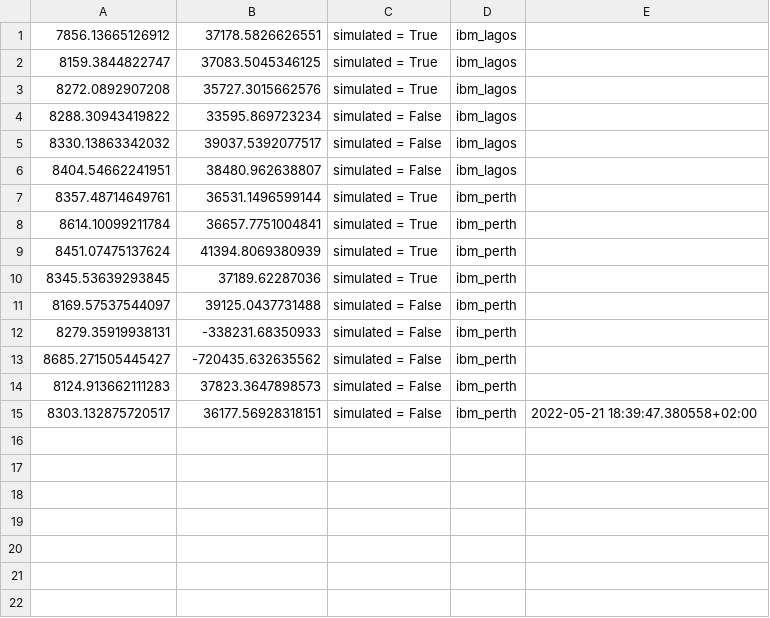
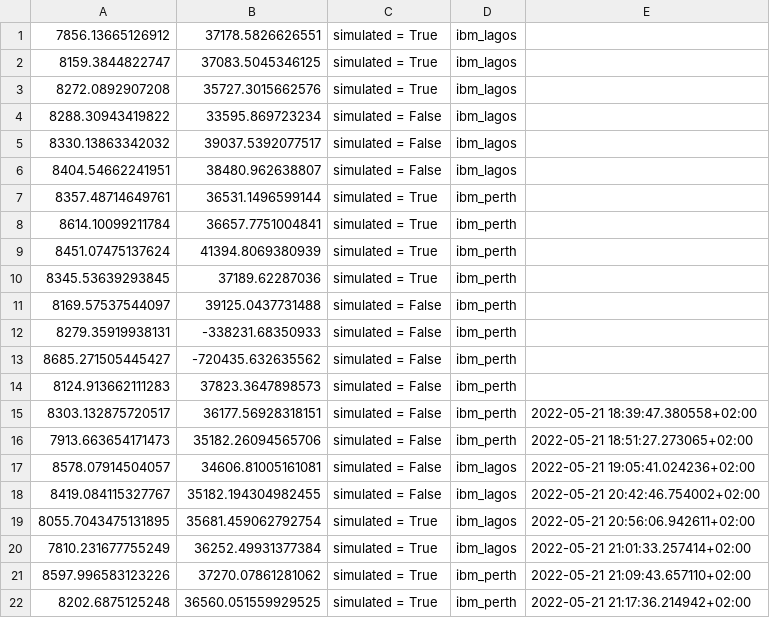
Before and after one commit to Eagle-quantum/QVaR, a CSV file: Data/experimental_results.csv, drawn as a sheet; the diff names each change by its address in the sheet, - before the commit and + after, or states it on an @@ line.

Commit message:
new results

```diff
--- a/Data/experimental_results.csv
+++ b/Data/experimental_results.csv
+row 16: 7913.663654171473 | 35182.26094565706 | simulated = False | ibm_perth | 2022-05-21 18:51:27.273065+02:00
+row 17: 8578.07914504057 | 34606.81005161081 | simulated = False | ibm_lagos | 2022-05-21 19:05:41.024236+02:00
+row 18: 8419.084115327767 | 35182.194304982455 | simulated = False | ibm_lagos | 2022-05-21 20:42:46.754002+02:00
+row 19: 8055.7043475131895 | 35681.459062792754 | simulated = True | ibm_lagos | 2022-05-21 20:56:06.942611+02:00
+row 20: 7810.231677755249 | 36252.49931377384 | simulated = True | ibm_lagos | 2022-05-21 21:01:33.257414+02:00
+row 21: 8597.996583123226 | 37270.07861281062 | simulated = True | ibm_perth | 2022-05-21 21:09:43.657110+02:00
+row 22: 8202.6875125248 | 36560.051559929525 | simulated = True | ibm_perth | 2022-05-21 21:17:36.214942+02:00
```
Also changed, not shown: 1 other file.
